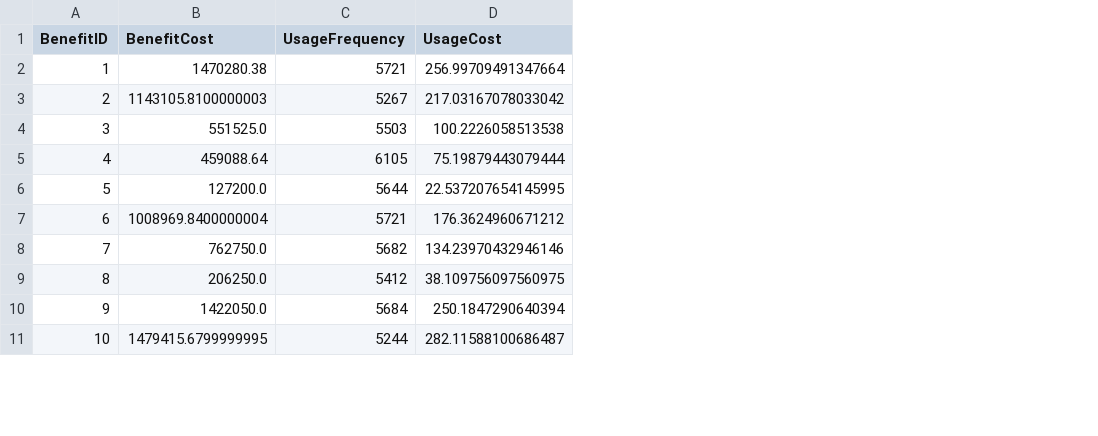
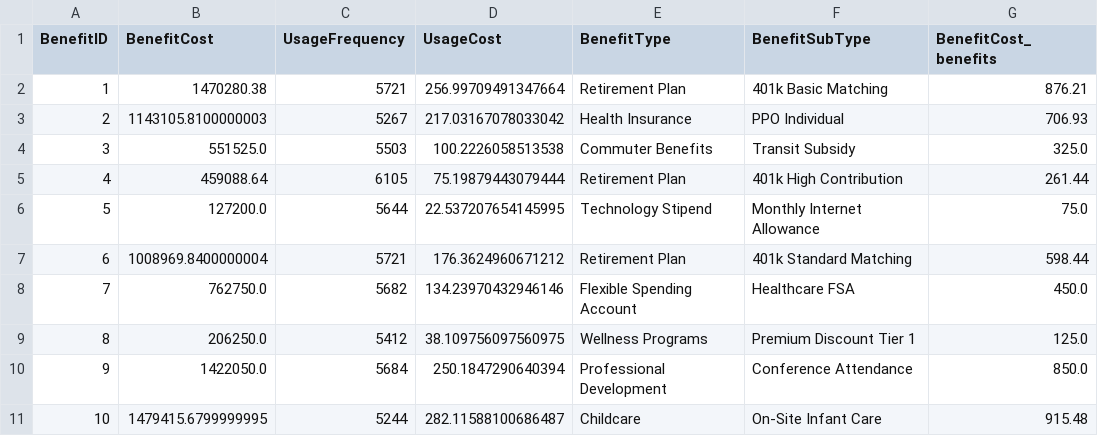
Before and after one commit to yoshimathur/adp_data_cap, a CSV file: data/cost_analysis.csv, drawn as a sheet; only a part is shown; the diff names each change by its address in the sheet, - before the commit and + after, or states it on an @@ line.

Commit message:
Cost graphs

```diff
--- a/data/cost_analysis.csv
+++ b/data/cost_analysis.csv
+column E (BenefitType), rows 2-11: Retirement Plan | Health Insurance | Commuter Benefits | Retirement Plan | Technology Stipend | Retirement Plan | Flexible Spending Account | Wellness Programs | Professional Development | Childcare
+column F (BenefitSubType), rows 2-11: 401k Basic Matching | PPO Individual | Transit Subsidy | 401k High Contribution | Monthly Internet Allowance | 401k Standard Matching | Healthcare FSA | Premium Discount Tier 1 | Conference Attendance | On-Site Infant Care
+column G (BenefitCost_benefits), rows 2-11: 876.21 | 706.93 | 325.0 | 261.44 | 75.0 | 598.44 | 450.0 | 125.0 | 850.0 | 915.48
```
Also changed, not shown: 1 other file.
